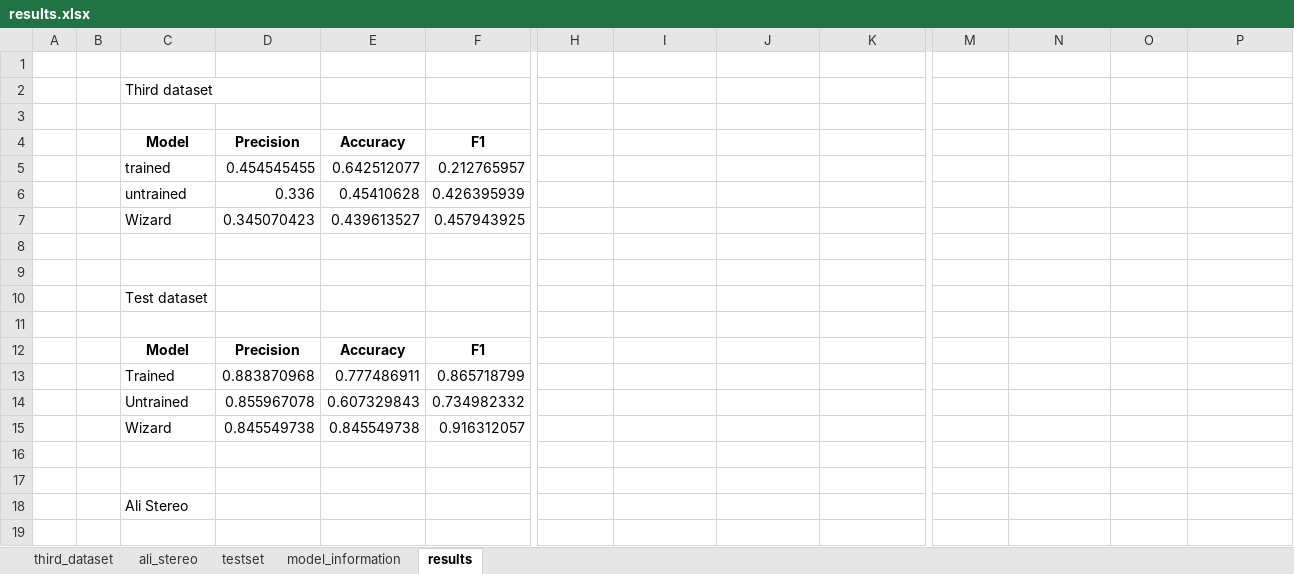
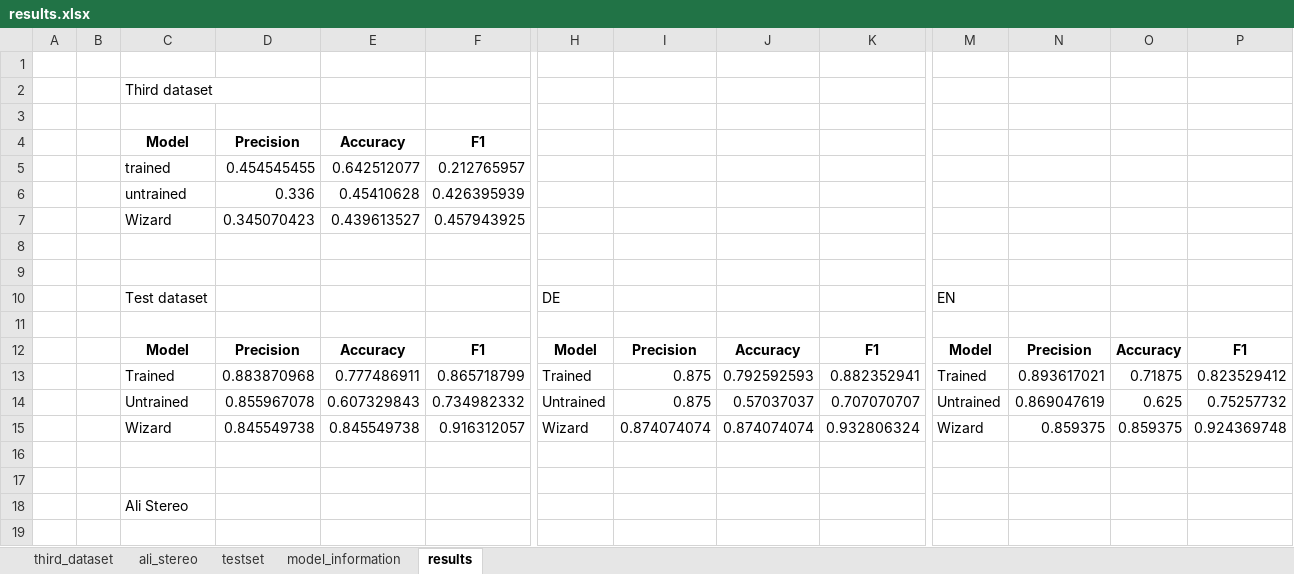
Before and after one commit to User34554/implicit-explicit-bias-llms, an Excel workbook: results.xlsx, sheet results, drawn as a sheet; only a part is shown, gaps mark what is left out; values as stored, in another font and other column widths than the file's, no borders; table styles not drawn; removed rows and columns are numbered as before the commit, all else as after; rows hold the shown columns only; the diff names each change by its address in the sheet, - before the commit and + after, or states it on an @@ line.

Commit message:
results change

```diff
--- a/results.xlsx (sheet results)
+++ b/results.xlsx (sheet results)
-row 10:  |  | Test dataset
+row 10:  |  | Test dataset |  |  |  | DE |  |  |  | EN
-row 12:  |  | Model | Precision | Accuracy | F1
-row 13:  |  | Trained | 0.883870968 | 0.777486911 | 0.865718799
-row 14:  |  | Untrained | 0.855967078 | 0.607329843 | 0.734982332
-row 15:  |  | Wizard | 0.845549738 | 0.845549738 | 0.916312057
+row 12:  |  | Model | Precision | Accuracy | F1 | Model | Precision | Accuracy | F1 | Model | Precision | Accuracy | F1
+row 13:  |  | Trained | 0.883870968 | 0.777486911 | 0.865718799 | Trained | 0.875 | 0.792592593 | 0.882352941 | Trained | 0.893617021 | 0.71875 | 0.823529412
+row 14:  |  | Untrained | 0.855967078 | 0.607329843 | 0.734982332 | Untrained | 0.875 | 0.57037037 | 0.707070707 | Untrained | 0.869047619 | 0.625 | 0.75257732
+row 15:  |  | Wizard | 0.845549738 | 0.845549738 | 0.916312057 | Wizard | 0.874074074 | 0.874074074 | 0.932806324 | Wizard | 0.859375 | 0.859375 | 0.924369748
```
Also changed, not shown: sheet testset, sheet model_information, 2 other files.
